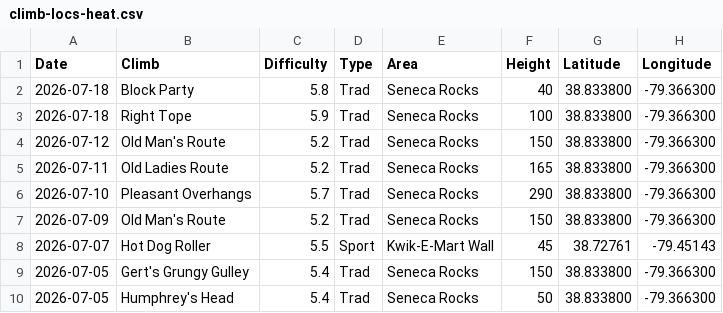
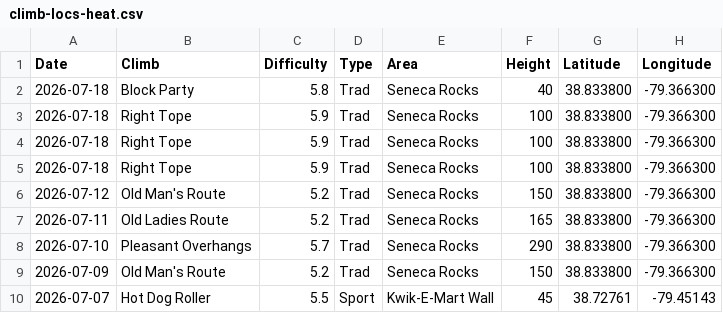
Before and after one commit to achiquit/ticks-db, a CSV file: data/climb-locs-heat.csv, drawn as a sheet; only a part is shown; the shorter side is filled out with more unchanged rows.

```diff
--- a/data/climb-locs-heat.csv
+++ b/data/climb-locs-heat.csv
@@ -3,2 +3,4 @@ Date,Climb,Difficulty,Type,Area,Height,Latitude,Longitude
 2026-07-18,"Right Tope",5.9,Trad,"Seneca Rocks",100,38.833800," -79.366300"
+2026-07-18,"Right Tope",5.9,Trad,"Seneca Rocks",100,38.833800," -79.366300"
+2026-07-18,"Right Tope",5.9,Trad,"Seneca Rocks",100,38.833800," -79.366300"
 2026-07-12,"Old Man's Route",5.2,Trad,"Seneca Rocks",150,38.833800," -79.366300"
```
Also changed, not shown: data/grades-by-success-and-style.csv, data/height-by-date.csv, 5 other files.
